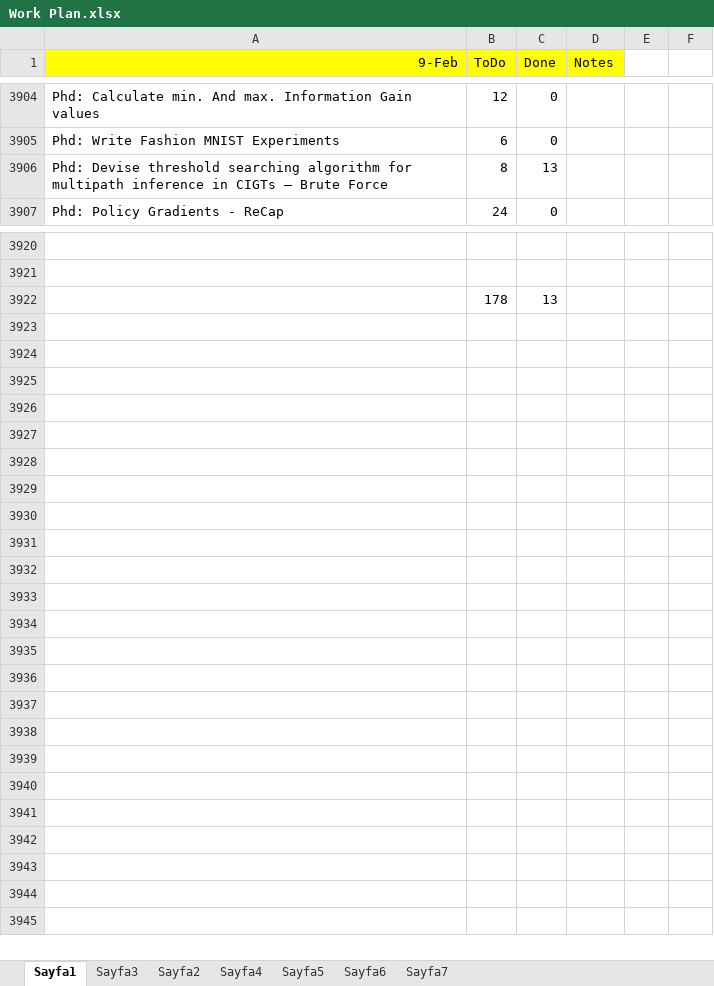
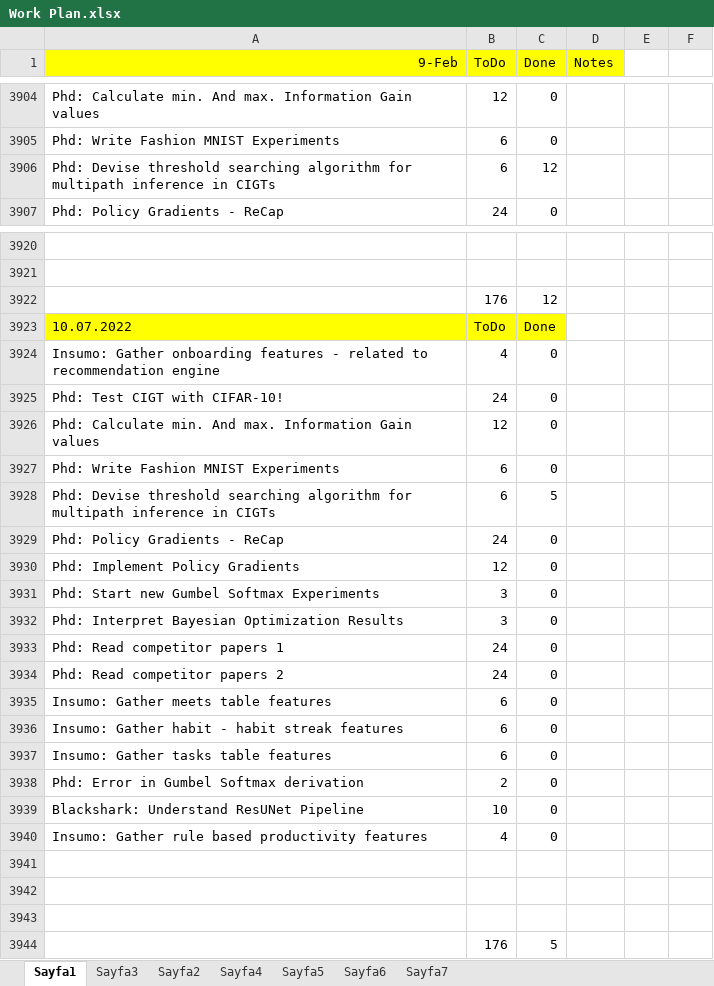
Before and after one commit to ufukcbicici/phd_work, an Excel workbook: Work Plan.xlsx, sheet Sayfa1, drawn as a sheet; only a part is shown, gaps mark what is left out; values as stored, in another font and other column widths than the file's, no borders; charts and pictures not drawn; removed rows and columns are numbered as before the commit, all else as after; the diff names each change by its address in the sheet, - before the commit and + after, or states it on an @@ line.

Commit message:
Multipath capacity has been tested. Looks good!

```diff
--- a/Work Plan.xlsx (sheet Sayfa1)
+++ b/Work Plan.xlsx (sheet Sayfa1)
-row 3906: Phd: Devise threshold searching algorithm for multipath inference in CIGTs – Brute Force | 8 | 13
+row 3906: Phd: Devise threshold searching algorithm for multipath inference in CIGTs | 6 | 12
+row 3922:  | 176 | 12
+row 3923: 10.07.2022 | ToDo | Done
+row 3924: Insumo: Gather onboarding features - related to recommendation engine | 4 | 0
+row 3925: Phd: Test CIGT with CIFAR-10! | 24 | 0
+row 3926: Phd: Calculate min. And max. Information Gain values | 12 | 0
+row 3927: Phd: Write Fashion MNIST Experiments | 6 | 0
+row 3928: Phd: Devise threshold searching algorithm for multipath inference in CIGTs | 6 | 5
+row 3929: Phd: Policy Gradients - ReCap | 24 | 0
+row 3930: Phd: Implement Policy Gradients | 12 | 0
+row 3931: Phd: Start new Gumbel Softmax Experiments | 3 | 0
+row 3932: Phd: Interpret Bayesian Optimization Results | 3 | 0
+row 3933: Phd: Read competitor papers 1 | 24 | 0
+row 3934: Phd: Read competitor papers 2 | 24 | 0
+row 3935: Insumo: Gather meets table features | 6 | 0
+row 3936: Insumo: Gather habit - habit streak features | 6 | 0
+row 3937: Insumo: Gather tasks table features | 6 | 0
+row 3938: Phd: Error in Gumbel Softmax derivation | 2 | 0
+row 3939: Blackshark: Understand ResUNet Pipeline | 10 | 0
+row 3940: Insumo: Gather rule based productivity features | 4 | 0
-row 3941:  | 178 | 13
+row 3941: (empty)
+row 3942: (empty)
+row 3943: (empty)
+row 3944:  | 176 | 5
```
Also changed, not shown: charts or pictures, 2 other files.
